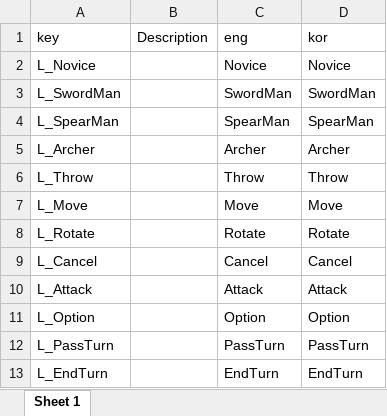
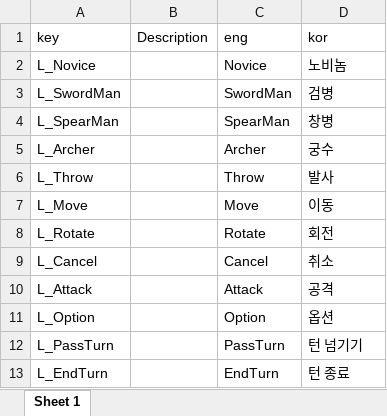
Before and after one commit to Sungkookjo/JGame, an Excel workbook: Data/Excel/Localization.xlsx, sheet Sheet 1, drawn as a sheet; values as stored, in another font and other column widths than the file's, no borders; the diff names each change by its address in the sheet, - before the commit and + after, or states it on an @@ line.

Commit message:
+DataTransfer

```diff
--- a/Data/Excel/Localization.xlsx (sheet Sheet 1)
+++ b/Data/Excel/Localization.xlsx (sheet Sheet 1)
-D2 (kor): Novice
+D2 (kor): 노비놈
-D3 (kor): SwordMan
+D3 (kor): 검병
-D4 (kor): SpearMan
+D4 (kor): 창병
-D5 (kor): Archer
+D5 (kor): 궁수
-D6 (kor): Throw
+D6 (kor): 발사
-D7 (kor): Move
+D7 (kor): 이동
-D8 (kor): Rotate
+D8 (kor): 회전
-D9 (kor): Cancel
+D9 (kor): 취소
-D10 (kor): Attack
+D10 (kor): 공격
-D11 (kor): Option
+D11 (kor): 옵션
-D12 (kor): PassTurn
+D12 (kor): 턴 넘기기
-D13 (kor): EndTurn
+D13 (kor): 턴 종료
```
Also changed, not shown: 21 other files.
